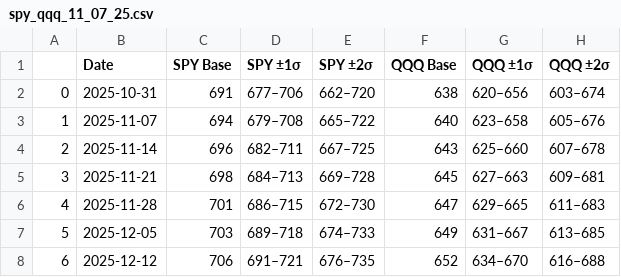
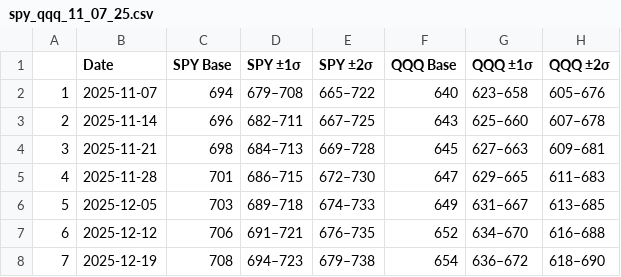
Before and after one commit to kumashish/trading, a CSV file: data/spy_qqq_11_07_25.csv, drawn as a sheet; only a part is shown; the shorter side is filled out with more unchanged rows.

Commit message:
Remove outdated row from spy_qqq_11_07_25.csv
Removed outdated data for the date 2025-10-31.

```diff
--- a/data/spy_qqq_11_07_25.csv
+++ b/data/spy_qqq_11_07_25.csv
@@ -1,3 +1,2 @@
 ,Date,SPY Base,SPY ±1σ,SPY ±2σ,QQQ Base,QQQ ±1σ,QQQ ±2σ
-0,2025-10-31,691,677–706,662–720,638,620–656,603–674
 1,2025-11-07,694,679–708,665–722,640,623–658,605–676
```
